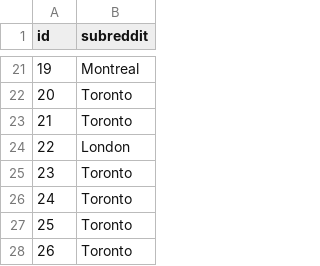
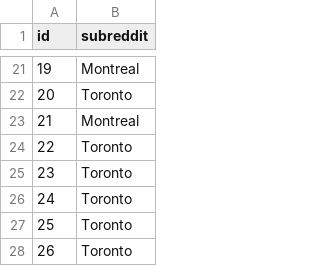
Before and after one commit to faverogian/ECSE551, a CSV file: Project 2/Datasets/kaggle_test_predictions.csv, drawn as a sheet; only a part is shown, gaps mark what is left out; the diff covers the shown part only.

```diff
--- a/Project 2/Datasets/kaggle_test_predictions.csv
+++ b/Project 2/Datasets/kaggle_test_predictions.csv
@@ -22,4 +22,4 @@ id,subreddit
 20,Toronto
-21,Toronto
-22,London
+21,Montreal
+22,Toronto
 23,Toronto
```
Also changed, not shown: 57 edited cells elsewhere in this file, 4 other files.
